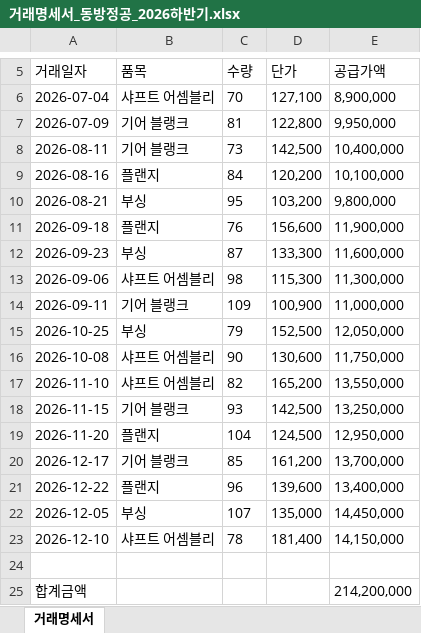
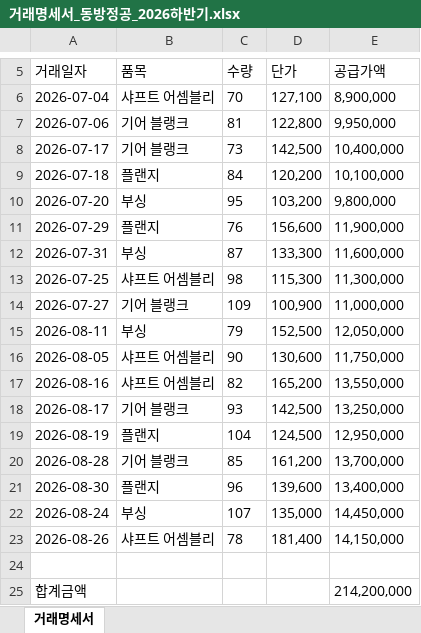
Before and after one commit to seoyeon056/boim, an Excel workbook: public/sample/거래명세서_동방정공_2026하반기.xlsx, sheet 거래명세서, drawn as a sheet; only a part is shown, gaps mark what is left out; values as stored, in another font and other column widths than the file's, no borders; the diff names each change by its address in the sheet, - before the commit and + after, or states it on an @@ line.

```diff
--- a/public/sample/거래명세서_동방정공_2026하반기.xlsx (sheet 거래명세서)
+++ b/public/sample/거래명세서_동방정공_2026하반기.xlsx (sheet 거래명세서)
-A7 (거래일자): 2026-07-09
+A7 (거래일자): 2026-07-06
-A8 (거래일자): 2026-08-11
+A8 (거래일자): 2026-07-17
-A9 (거래일자): 2026-08-16
+A9 (거래일자): 2026-07-18
-A10 (거래일자): 2026-08-21
+A10 (거래일자): 2026-07-20
-A11 (거래일자): 2026-09-18
+A11 (거래일자): 2026-07-29
-A12 (거래일자): 2026-09-23
+A12 (거래일자): 2026-07-31
-A13 (거래일자): 2026-09-06
+A13 (거래일자): 2026-07-25
-A14 (거래일자): 2026-09-11
+A14 (거래일자): 2026-07-27
-A15 (거래일자): 2026-10-25
+A15 (거래일자): 2026-08-11
-A16 (거래일자): 2026-10-08
+A16 (거래일자): 2026-08-05
-A17 (거래일자): 2026-11-10
+A17 (거래일자): 2026-08-16
-A18 (거래일자): 2026-11-15
+A18 (거래일자): 2026-08-17
-A19 (거래일자): 2026-11-20
+A19 (거래일자): 2026-08-19
-A20 (거래일자): 2026-12-17
+A20 (거래일자): 2026-08-28
-A21 (거래일자): 2026-12-22
+A21 (거래일자): 2026-08-30
-A22 (거래일자): 2026-12-05
+A22 (거래일자): 2026-08-24
-A23 (거래일자): 2026-12-10
+A23 (거래일자): 2026-08-26
```
